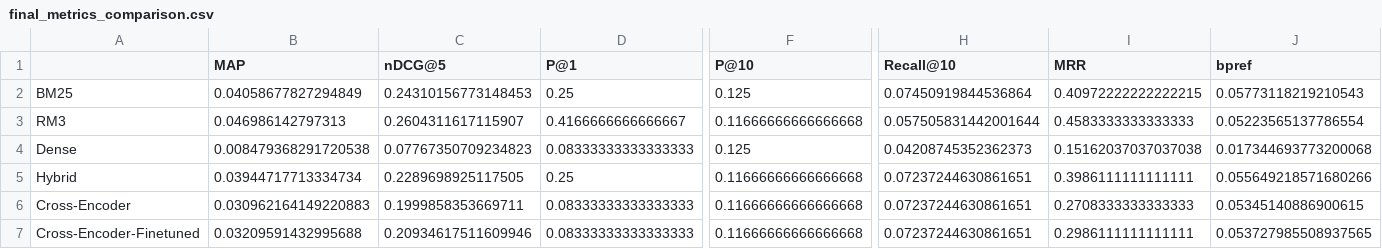
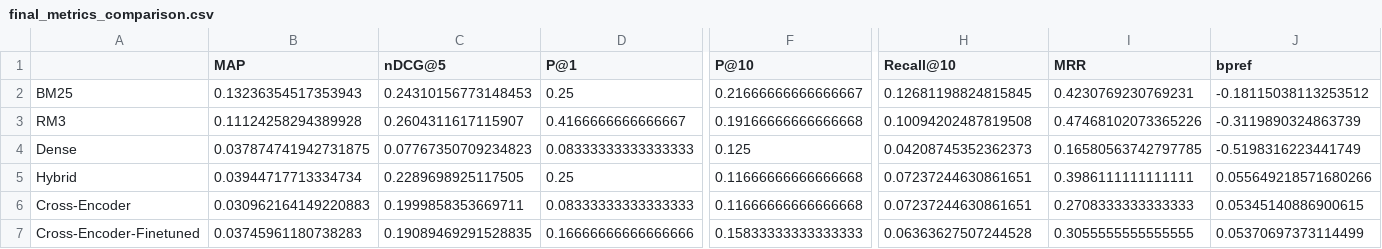
Before and after one commit to Badshah1508/Humour-Aware-Information-Retrieval-Pun-Translation-CLEF-2026-, a CSV file: results/final_metrics_comparison.csv, drawn as a sheet; only a part is shown, gaps mark what is left out; the diff covers the shown part only; the diff names each change by its address in the sheet, - before the commit and + after, or states it on an @@ line.

```diff
--- a/results/final_metrics_comparison.csv
+++ b/results/final_metrics_comparison.csv
-B2 (MAP): 0.04058677827294849
+B2 (MAP): 0.13236354517353943
-F2 (P@10): 0.125
+F2 (P@10): 0.21666666666666667
-H2 (Recall@10): 0.07450919844536864
+H2 (Recall@10): 0.12681198824815845
-I2 (MRR): 0.40972222222222215
+I2 (MRR): 0.4230769230769231
-J2 (bpref): 0.05773118219210543
+J2 (bpref): -0.18115038113253512
-B3 (MAP): 0.046986142797313
+B3 (MAP): 0.11124258294389928
-F3 (P@10): 0.11666666666666668
+F3 (P@10): 0.19166666666666668
-H3 (Recall@10): 0.057505831442001644
+H3 (Recall@10): 0.10094202487819508
-I3 (MRR): 0.4583333333333333
+I3 (MRR): 0.47468102073365226
-J3 (bpref): 0.05223565137786554
+J3 (bpref): -0.3119890324863739
-B4 (MAP): 0.008479368291720538
+B4 (MAP): 0.037874741942731875
-I4 (MRR): 0.15162037037037038
+I4 (MRR): 0.16580563742797785
-J4 (bpref): 0.017344693773200068
+J4 (bpref): -0.5198316223441749
-B7 (MAP): 0.03209591432995688
+B7 (MAP): 0.03745961180738283
-C7 (nDCG@5): 0.20934617511609946
+C7 (nDCG@5): 0.19089469291528835
-D7 (P@1): 0.08333333333333333
+D7 (P@1): 0.16666666666666666
-F7 (P@10): 0.11666666666666668
+F7 (P@10): 0.15833333333333333
-H7 (Recall@10): 0.07237244630861651
+H7 (Recall@10): 0.06363627507244528
-I7 (MRR): 0.2986111111111111
+I7 (MRR): 0.3055555555555555
-J7 (bpref): 0.053727985508937565
+J7 (bpref): 0.05370697373114499
```
Also changed, not shown: 2 edited cells elsewhere in this file, 15 other files.
